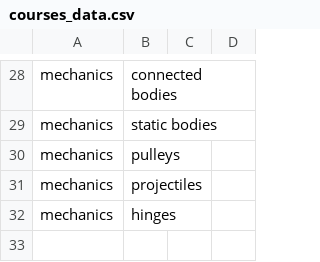
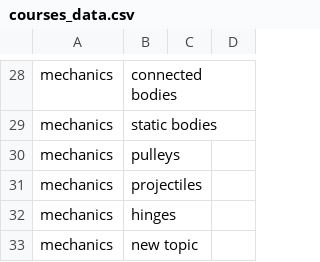
Before and after one commit to sophieperrot/revision-planner, a CSV file: courses_data.csv, drawn as a sheet; only a part is shown, gaps mark what is left out.

```diff
--- a/courses_data.csv
+++ b/courses_data.csv
@@ -32 +32,2 @@ mechanics,projectiles,,
 mechanics,hinges,,
+mechanics,new topic,,
```
Also changed, not shown: 4 other files.
